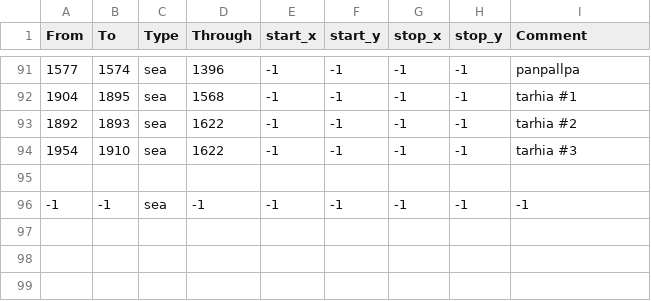
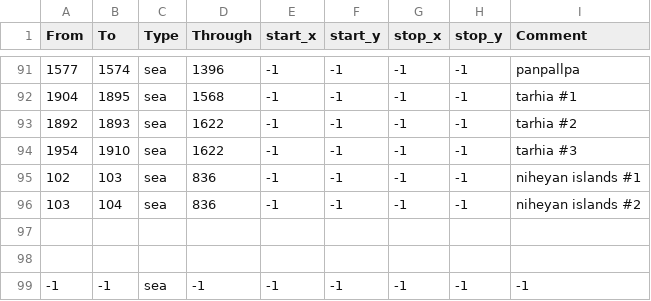
Before and after one commit to Stefus-er/Taedium, a CSV file: map/adjacencies.csv, drawn as a sheet; only a part is shown, gaps mark what is left out; the diff names each change by its address in the sheet, - before the commit and + after, or states it on an @@ line.

```diff
--- a/map/adjacencies.csv
+++ b/map/adjacencies.csv
+row 95: 102 | 103 | sea | 836 | -1 | -1 | -1 | -1 | niheyan islands #1
+row 96: 103 | 104 | sea | 836 | -1 | -1 | -1 | -1 | niheyan islands #2
+row 97: (empty)
```
Also changed, not shown: 21 other files.
